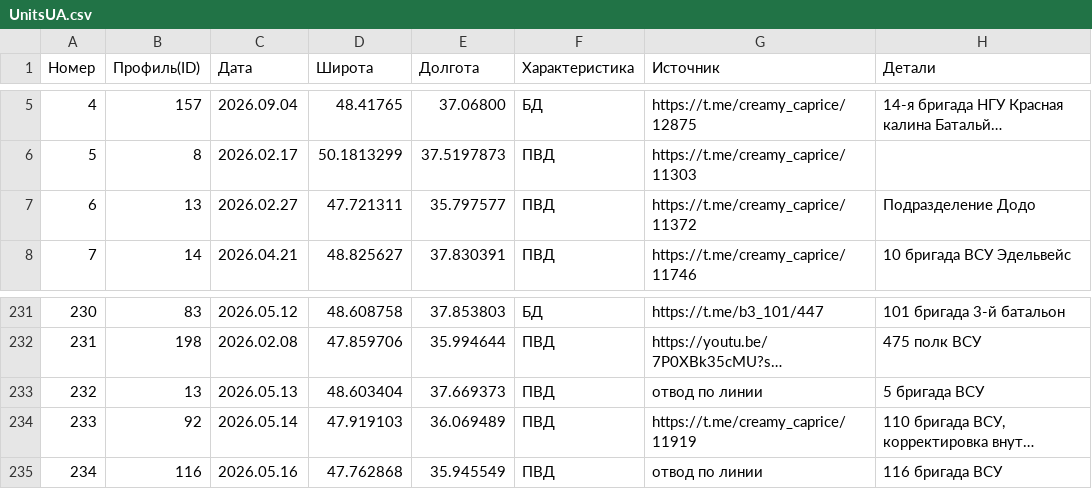
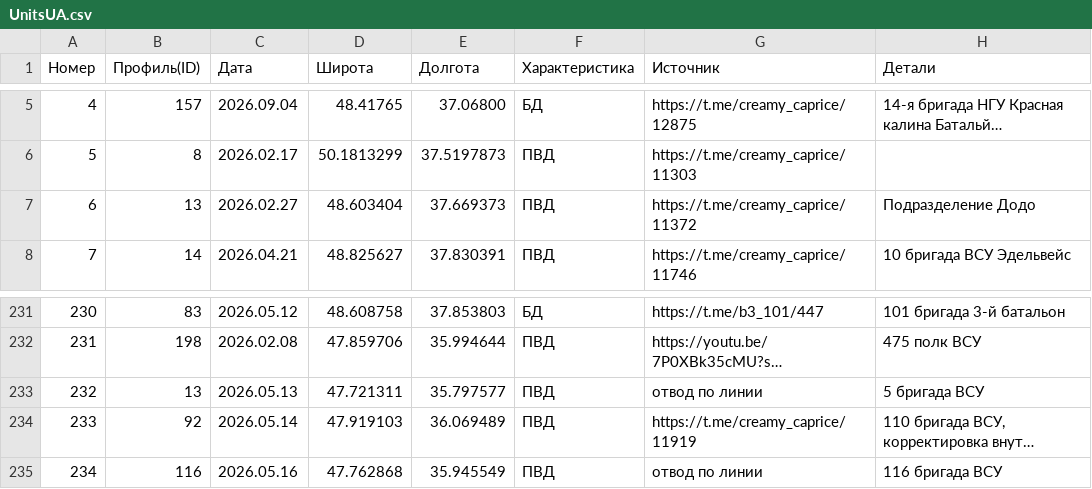
Before and after one commit to creamy-caprice/dataviewer, a CSV file: kml/Geolocations/UnitsUA.csv, drawn as a sheet; only a part is shown, gaps mark what is left out; long unchanged cells end in …; the diff names each change by its address in the sheet, - before the commit and + after, or states it on an @@ line.

Commit message:
update UnitsUA.csv 2026-10-21 02:46

```diff
--- a/kml/Geolocations/UnitsUA.csv
+++ b/kml/Geolocations/UnitsUA.csv
-D7 (Широта): 47.721311
+D7 (Широта): 48.603404
-E7 (Долгота): 35.797577
+E7 (Долгота): 37.669373
-D233 (Широта): 48.603404
+D233 (Широта): 47.721311
-E233 (Долгота): 37.669373
+E233 (Долгота): 35.797577
```
